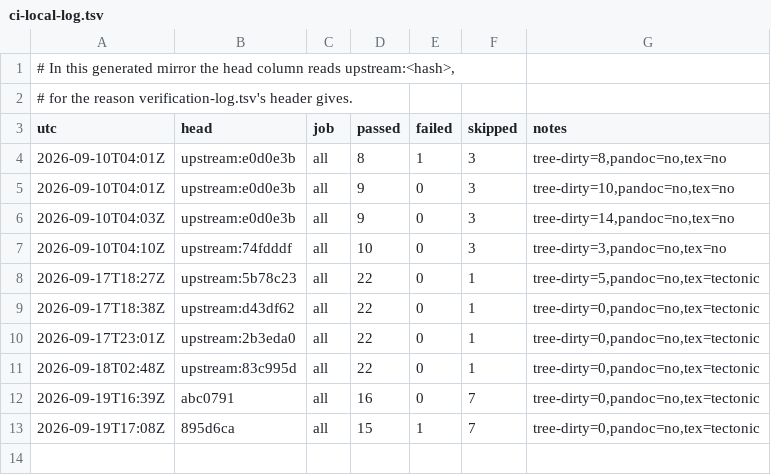
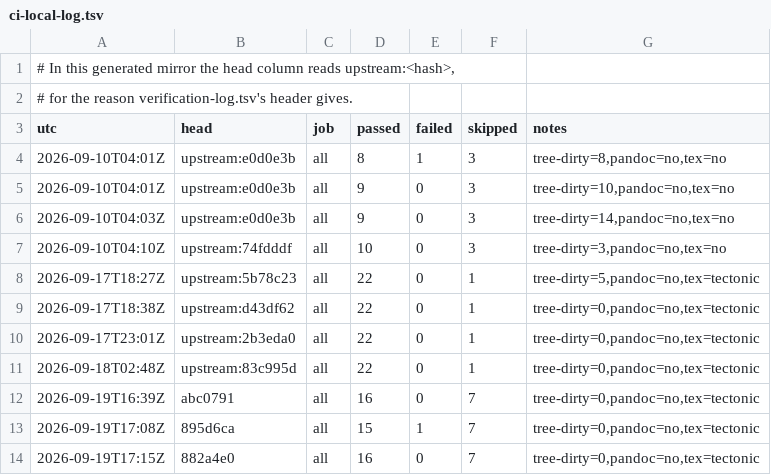
Before and after one commit to Melihakbulut221/nssoc, a TSV file: ci-local-log.tsv, drawn as a sheet.

```diff
--- a/ci-local-log.tsv
+++ b/ci-local-log.tsv
@@ -13 +13,2 @@ utc	head	job	passed	failed	skipped	notes
 2026-09-19T17:08Z	895d6ca	all	15	1	7	tree-dirty=0,pandoc=no,tex=tectonic
+2026-09-19T17:15Z	882a4e0	all	16	0	7	tree-dirty=0,pandoc=no,tex=tectonic
```
Also changed, not shown: docs/80-artefact-digests.tsv, 8 other files.
